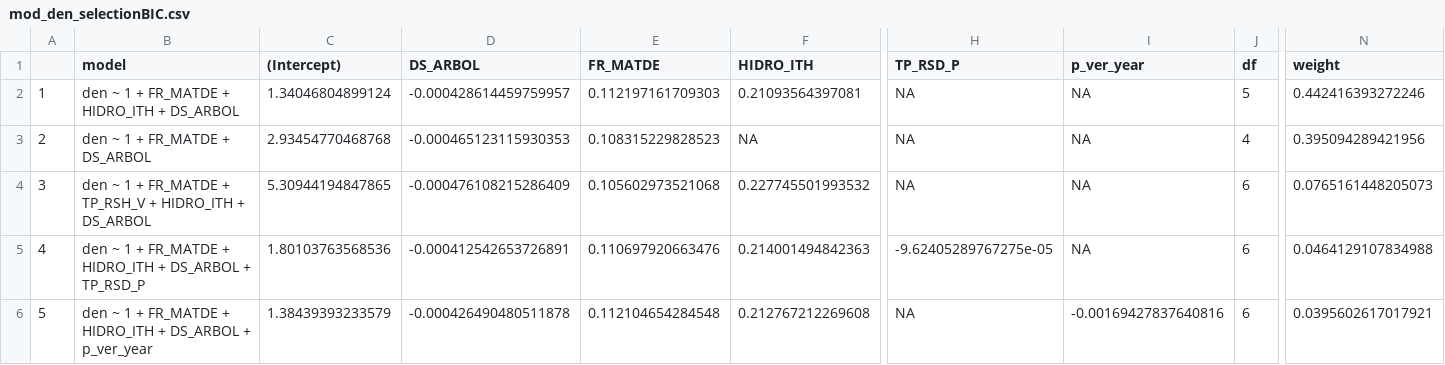
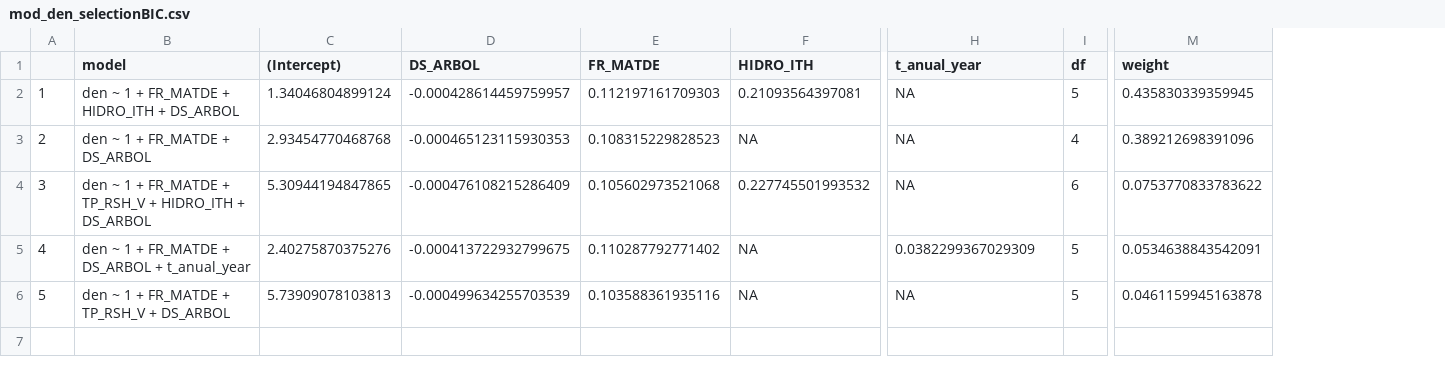
Before and after one commit to ajpelu/ms_mariposas, a CSV file: data/mod_den_selectionBIC.csv, drawn as a sheet; only a part is shown, gaps mark what is left out; removed rows and columns are numbered as before the commit, all else as after; the diff covers the shown part only; the diff names each change by its address in the sheet, - before the commit and + after, or states it on an @@ line.

```diff
--- a/data/mod_den_selectionBIC.csv
+++ b/data/mod_den_selectionBIC.csv
-column I (p_ver_year), rows 2-6: NA | NA | NA | NA | -0.00169427837640816
-H1: TP_RSD_P
+H1: t_anual_year
-M2 (weight): 0.442416393272246
+M2 (weight): 0.435830339359945
-M3 (weight): 0.395094289421956
+M3 (weight): 0.389212698391096
-M4 (weight): 0.0765161448205073
+M4 (weight): 0.0753770833783622
-B5 (model): …FR_MATDE + HIDRO_ITH + DS_ARBOL + TP_RSD_P
+B5 (model): …FR_MATDE + DS_ARBOL + t_anual_year
-C5 ((Intercept)): 1.80103763568536
+C5 ((Intercept)): 2.40275870375276
-D5 (DS_ARBOL): -0.000412542653726891
+D5 (DS_ARBOL): -0.000413722932799675
-E5 (FR_MATDE): 0.110697920663476
+E5 (FR_MATDE): 0.110287792771402
-F5 (HIDRO_ITH): 0.214001494842363
+F5 (HIDRO_ITH): NA
-H5 (t_anual_year): -9.62405289767275e-05
+H5 (t_anual_year): 0.0382299367029309
-I5:I6 (df): 6
+I5:I6 (df): 5
-M5 (weight): 0.0464129107834988
+M5 (weight): 0.0534638843542091
-B6 (model): …FR_MATDE + HIDRO_ITH + DS_ARBOL + p_ver_year
+B6 (model): …FR_MATDE + TP_RSH_V + DS_ARBOL
-C6 ((Intercept)): 1.38439393233579
+C6 ((Intercept)): 5.73909078103813
-D6 (DS_ARBOL): -0.000426490480511878
+D6 (DS_ARBOL): -0.000499634255703539
-E6 (FR_MATDE): 0.112104654284548
+E6 (FR_MATDE): 0.103588361935116
-F6 (HIDRO_ITH): 0.212767212269608
+F6 (HIDRO_ITH): NA
-M6 (weight): 0.0395602617017921
+M6 (weight): 0.0461159945163878
```
Also changed, not shown: 7 edited cells elsewhere in this file, data/diversidad_avg.csv, data/mod_den_sqrt_selectionBIC.csv, 36 other files.
